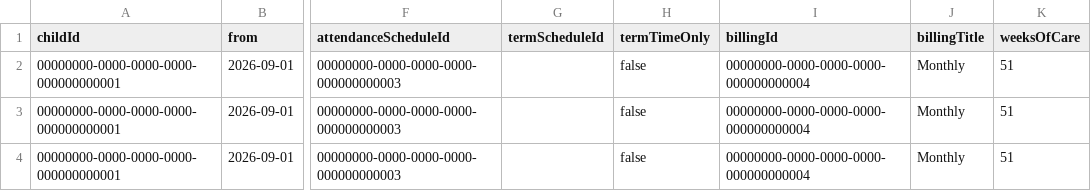
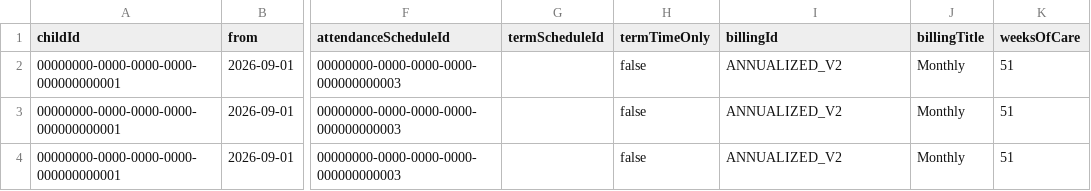
Before and after one commit to HatchingDragonsLTD/FamlySystemIntegration, a CSV file: samples/plans.sample.csv, drawn as a sheet; only a part is shown, gaps mark what is left out; the diff names each change by its address in the sheet, - before the commit and + after, or states it on an @@ line.

```diff
--- a/samples/plans.sample.csv
+++ b/samples/plans.sample.csv
-I2:I4 (billingId): 00000000-0000-0000-0000-000000000004
+I2:I4 (billingId): ANNUALIZED_V2
```
Also changed, not shown: 9 other files.
